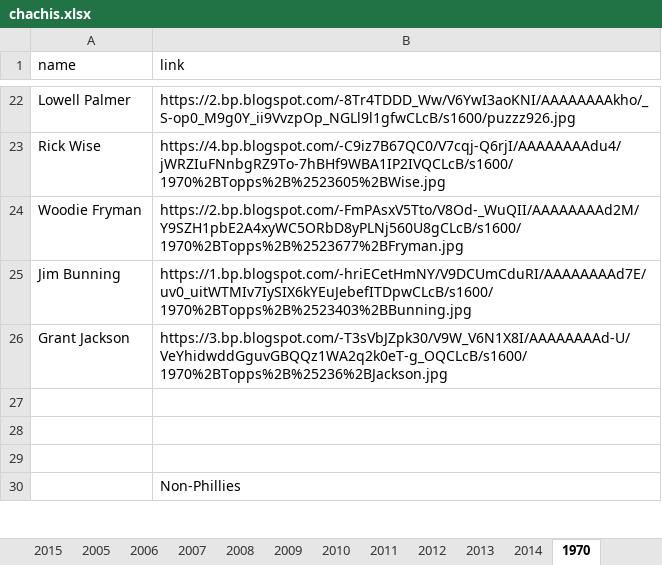
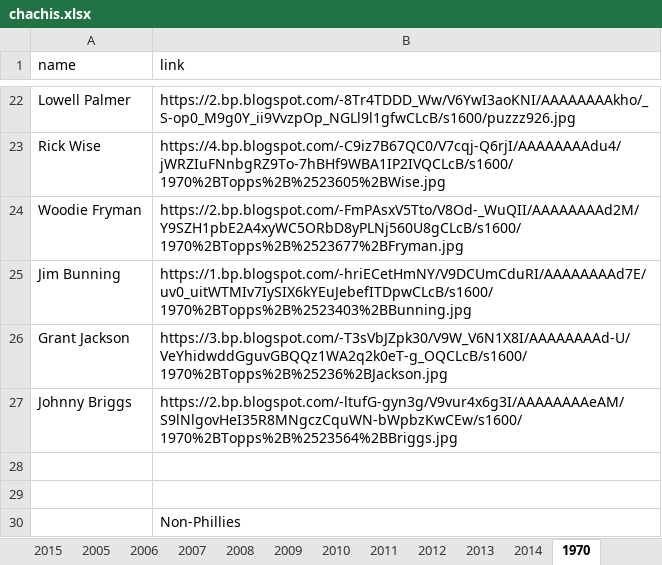
Before and after one commit to Wolfbane50/myApp, an Excel workbook: chachis.xlsx, sheet 1970, drawn as a sheet; only a part is shown, gaps mark what is left out; values as stored, in another font and other column widths than the file's, no borders; the diff names each change by its address in the sheet, - before the commit and + after, or states it on an @@ line.

```diff
--- a/chachis.xlsx (sheet 1970)
+++ b/chachis.xlsx (sheet 1970)
-row 27: (empty)
+row 27: Johnny Briggs | https://2.bp.blogspot.com/-ltufG-gyn3g/V9vur4x6g3I/AAAAAAAAeAM/S9lNlgovHeI35R8MNgczCquWN-bWpbzKwCEw/s1600/1970%2BTopps%2B%2523564%2BBriggs.jpg
```
Also changed, not shown: sheet Misc, sheet 2016, 1 other file.
